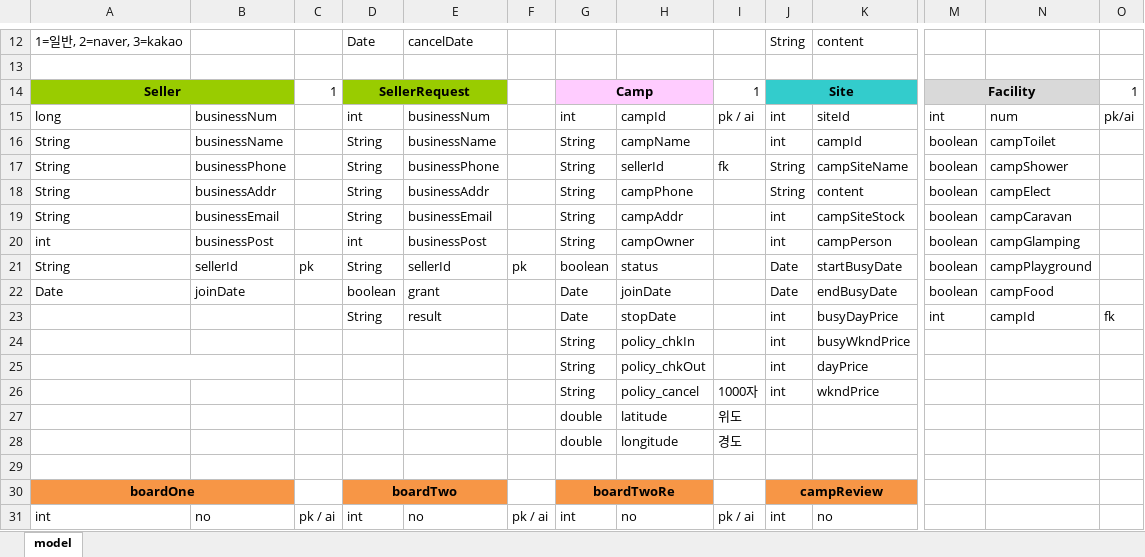
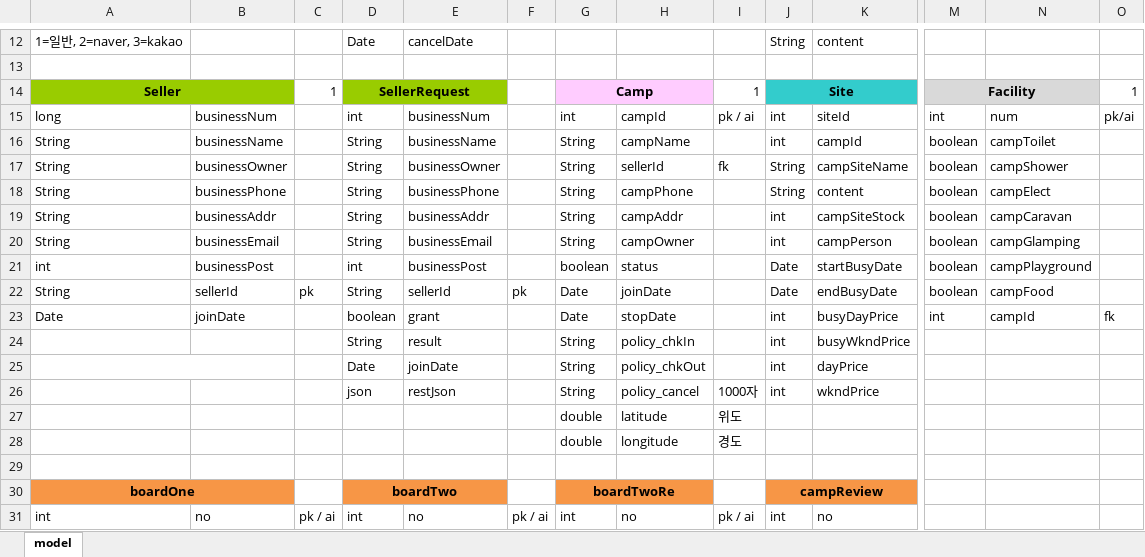
Before and after one commit to finalCamp/finalBitCamp, an Excel workbook: DB sql query/DB 현황.xlsx, sheet model, drawn as a sheet; only a part is shown, gaps mark what is left out; values as stored, in another font and other column widths than the file's, no borders; removed rows and columns are numbered as before the commit, all else as after; rows hold the shown columns only; the diff names each change by its address in the sheet, - before the commit and + after, or states it on an @@ line.

```diff
--- a/DB sql query/DB 현황.xlsx (sheet model)
+++ b/DB sql query/DB 현황.xlsx (sheet model)
-B17: businessPhone
+B17: businessOwner
-E17: businessPhone
+E17: businessOwner
-B18: businessAddr
+B18: businessPhone
-E18: businessAddr
+E18: businessPhone
-B19: businessEmail
+B19: businessAddr
-E19: businessEmail
+E19: businessAddr
+row 20: String | businessEmail |  | String | businessEmail |  | String | campOwner |  | int | campPerson | boolean | campGlamping
-G21: String
+G21: boolean
-H21: campOwner
+H21: status
-J21: int
+J21: Date
-K21: campPerson
+K21: startBusyDate
-N21: campGlamping
+N21: campPlayground
-G22: boolean
+G22: Date
-H22: status
+H22: joinDate
-K22: startBusyDate
+K22: endBusyDate
-N22: campPlayground
+N22: campFood
-H23: joinDate
+H23: stopDate
-J23: Date
+J23: int
-K23: endBusyDate
+K23: busyDayPrice
-M23: boolean
+M23: int
-N23: campFood
+N23: campId
-O23: (empty)
+O23: fk
-row 23:  |  |  | String | result |  | Date | stopDate |  | int | busyDayPrice | int | campId | fk
-D24: (empty)
+D24: String
-E24: (empty)
+E24: result
-D25: (empty)
+D25: Date
-E25: (empty)
+E25: joinDate
-D26: (empty)
+D26: json
-E26: (empty)
+E26: restJson
```
Also changed, not shown: class 명세/Camp.xlsx, 2 other files.
